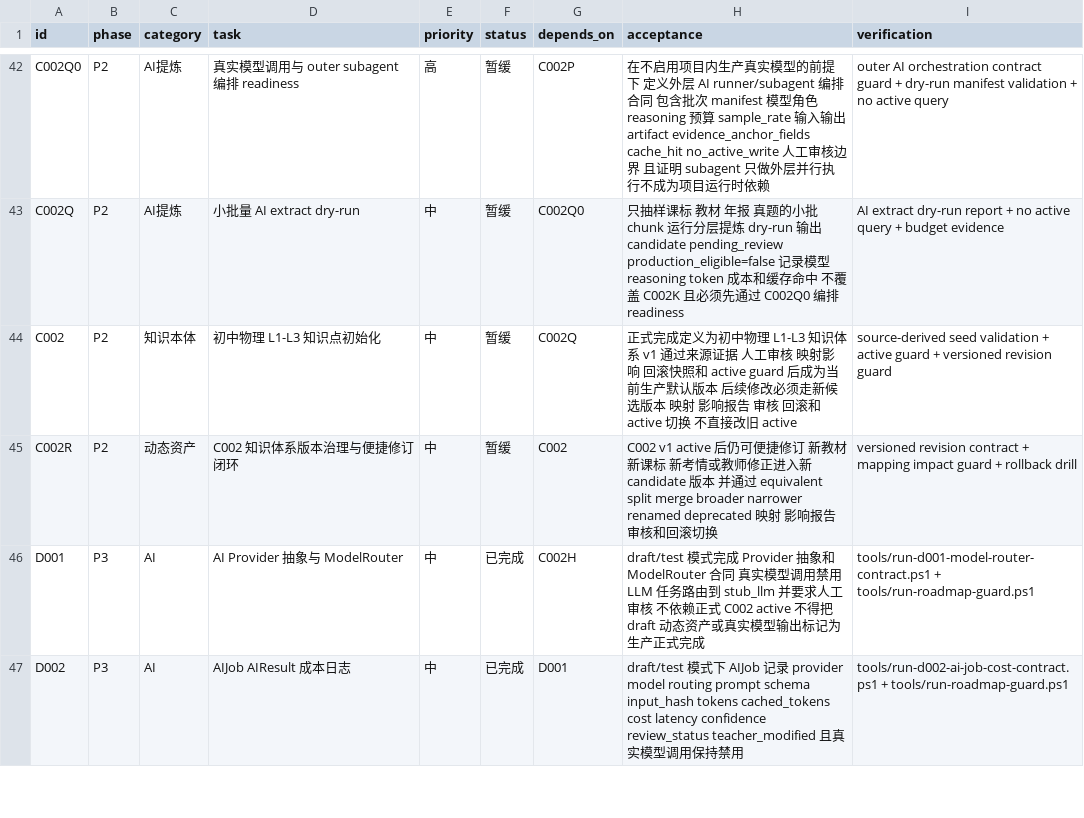
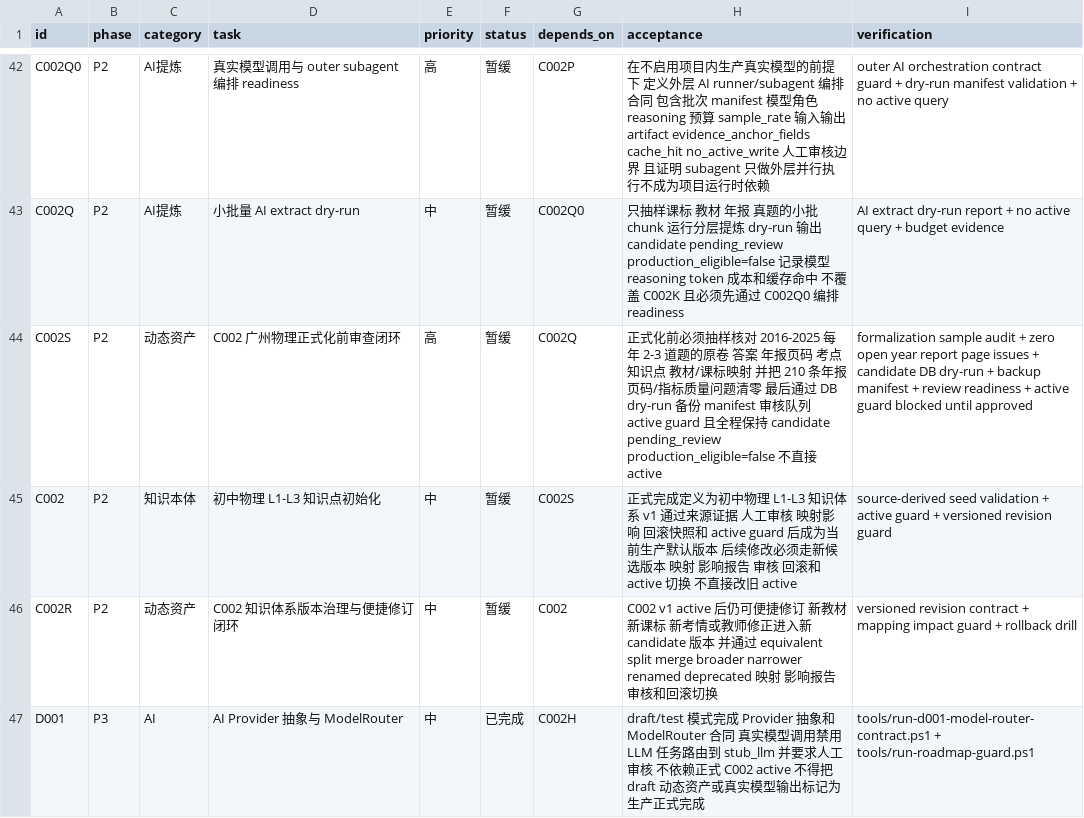
Before and after one commit to sciman-top/k12-question-graph, a CSV file: tasks/backlog.csv, drawn as a sheet; only a part is shown, gaps mark what is left out; the shorter side is filled out with more unchanged rows.

Commit message:
Add C002S formalization audit gates

```diff
--- a/tasks/backlog.csv
+++ b/tasks/backlog.csv
@@ -43,3 +43,4 @@ C002Q0,P2,AI提炼,真实模型调用与 outer subagent 编排 readiness,高,暂
 C002Q,P2,AI提炼,小批量 AI extract dry-run,中,暂缓,C002Q0,只抽样课标 教材 年报 真题的小批 chunk 运行分层提炼 dry-run 输出 candidate pending_review production_eligible=false 记录模型 reasoning token 成本和缓存命中 不覆盖 C002K 且必须先通过 C002Q0 编排 readiness,AI extract dry-run report + no active query + budget evidence
-C002,P2,知识本体,初中物理 L1-L3 知识点初始化,中,暂缓,C002Q,正式完成定义为初中物理 L1-L3 知识体系 v1 通过来源证据 人工审核 映射影响 回滚快照和 active guard 后成为当前生产默认版本 后续修改必须走新候选版本 映射 影响报告 审核 回滚和 active 切换 不直接改旧 active,source-derived seed validation + active guard + versioned revision guard
+C002S,P2,动态资产,C002 广州物理正式化前审查闭环,高,暂缓,C002Q,正式化前必须抽样核对 2016-2025 每年 2-3 道题的原卷 答案 年报页码 考点 知识点 教材/课标映射 并把 210 条年报页码/指标质量问题清零 最后通过 DB dry-run 备份 manifest 审核队列 active guard 且全程保持 candidate pending_review production_eligible=false 不直接 active,formalization sample audit + zero open year report page issues + candidate DB dry-run + backup manifest + review readiness + active guard blocked until approved
+C002,P2,知识本体,初中物理 L1-L3 知识点初始化,中,暂缓,C002S,正式完成定义为初中物理 L1-L3 知识体系 v1 通过来源证据 人工审核 映射影响 回滚快照和 active guard 后成为当前生产默认版本 后续修改必须走新候选版本 映射 影响报告 审核 回滚和 active 切换 不直接改旧 active,source-derived seed validation + active guard + versioned revision guard
 C002R,P2,动态资产,C002 知识体系版本治理与便捷修订闭环,中,暂缓,C002,C002 v1 active 后仍可便捷修订 新教材 新课标 新考情或教师修正进入新 candidate 版本 并通过 equivalent split merge broader narrower renamed deprecated 映射 影响报告 审核和回滚切换,versioned revision contract + mapping impact guard + rollback drill
```
Also changed, not shown: 3 other files.
